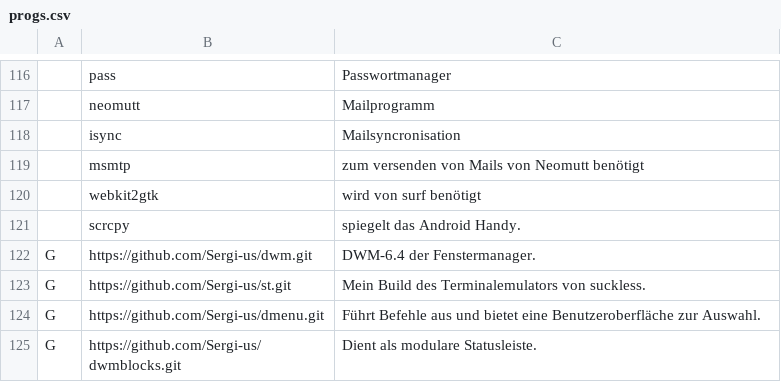
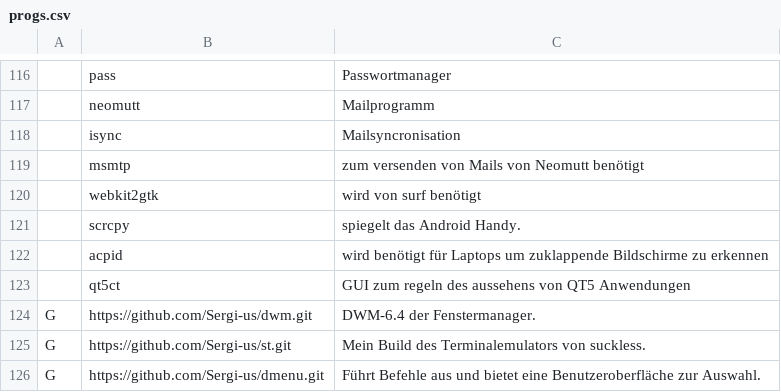
Before and after one commit to legymhueck/SARBS, a CSV file: progs.csv, drawn as a sheet; only a part is shown, gaps mark what is left out; the shorter side is filled out with more unchanged rows; the diff names each change by its address in the sheet, - before the commit and + after, or states it on an @@ line.

Commit message:
qt5ct

```diff
--- a/progs.csv
+++ b/progs.csv
+row 122:  | acpid | wird benötigt für Laptops um zuklappende Bildschirme zu erkennen
+row 123:  | qt5ct | GUI zum regeln des aussehens von QT5 Anwendungen
```
